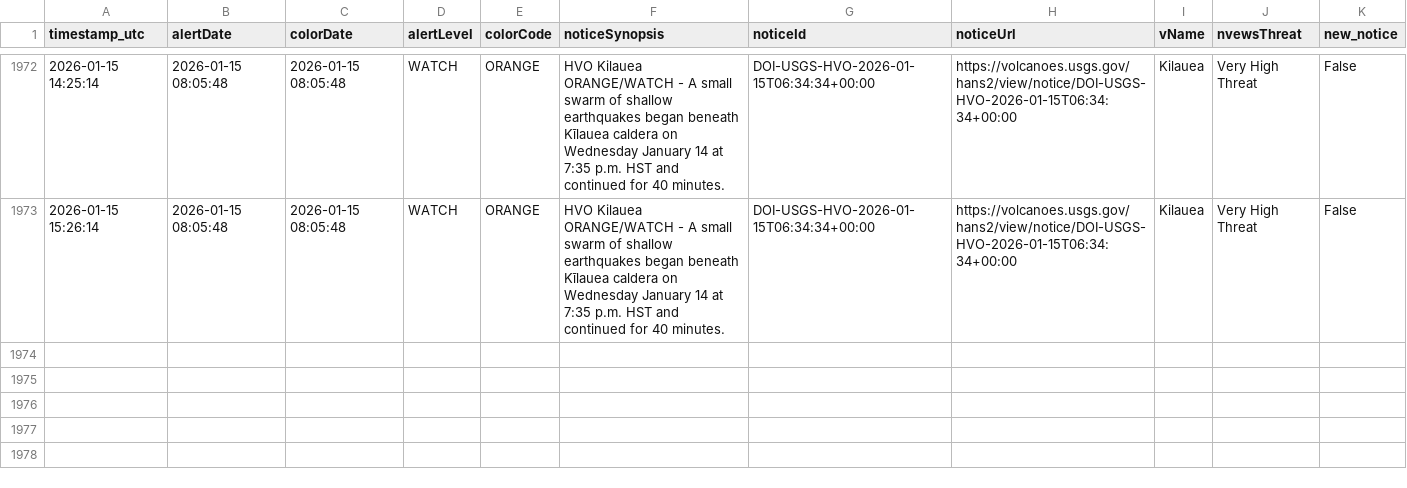
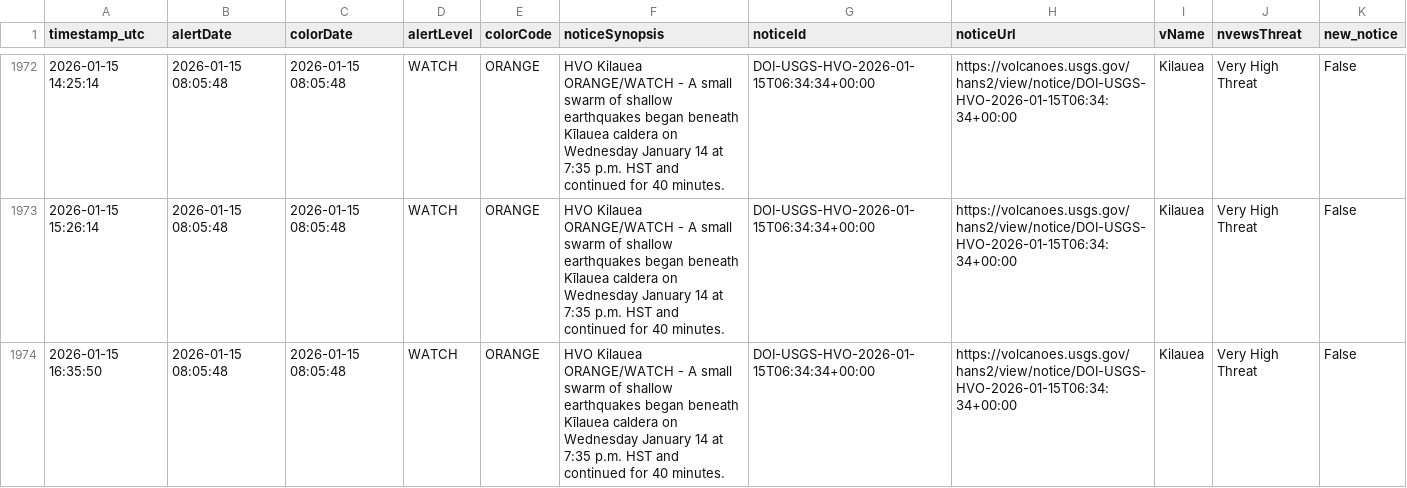
Before and after one commit to boncz/hawaii-airquality-forecasting, a CSV file: data/raw/hvo/hvo_status.csv, drawn as a sheet; only a part is shown, gaps mark what is left out.

```diff
--- a/data/raw/hvo/hvo_status.csv
+++ b/data/raw/hvo/hvo_status.csv
@@ -1973 +1973,2 @@ timestamp_utc,alertDate,colorDate,alertLevel,colorCode,noticeSynopsis,noticeId,n
 2026-01-15 15:26:14,2026-01-15 08:05:48,2026-01-15 08:05:48,WATCH,ORANGE,HVO Kilauea ORANGE/WATCH - A small swarm of shallow earthquakes began beneath Kīlauea caldera on Wednesday January 14 at 7:35 p.m. HST and continued for 40 minutes.,DOI-USGS-HVO-2026-01-15T06:34:34+00:00,https://volcanoes.usgs.gov/hans2/view/notice/DOI-USGS-HVO-2026-01-15T06:34:34+00:00,Kilauea,Very High Threat,False
+2026-01-15 16:35:50,2026-01-15 08:05:48,2026-01-15 08:05:48,WATCH,ORANGE,HVO Kilauea ORANGE/WATCH - A small swarm of shallow earthquakes began beneath Kīlauea caldera on Wednesday January 14 at 7:35 p.m. HST and continued for 40 minutes.,DOI-USGS-HVO-2026-01-15T06:34:34+00:00,https://volcanoes.usgs.gov/hans2/view/notice/DOI-USGS-HVO-2026-01-15T06:34:34+00:00,Kilauea,Very High Threat,False
```
